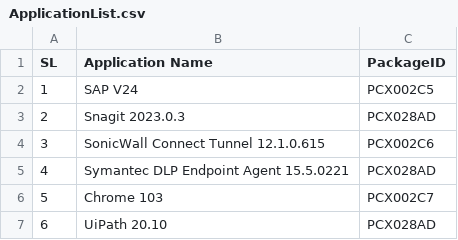
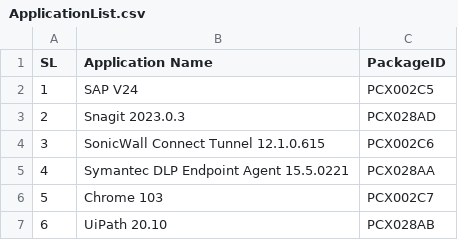
Before and after one commit to pcxlab/Update-PCXCMApplicationOSRequirement, a CSV file: ApplicationList.csv, drawn as a sheet.

Commit message:
Update ApplicationList.csv
Correction Sample

```diff
--- a/ApplicationList.csv
+++ b/ApplicationList.csv
@@ -4,4 +4,4 @@
 3,SonicWall Connect Tunnel 12.1.0.615,PCX002C6
-4,Symantec DLP Endpoint Agent 15.5.0221,PCX028AD
+4,Symantec DLP Endpoint Agent 15.5.0221,PCX028AA
 5,Chrome 103,PCX002C7
-6,UiPath 20.10,PCX028AD
+6,UiPath 20.10,PCX028AB
```
